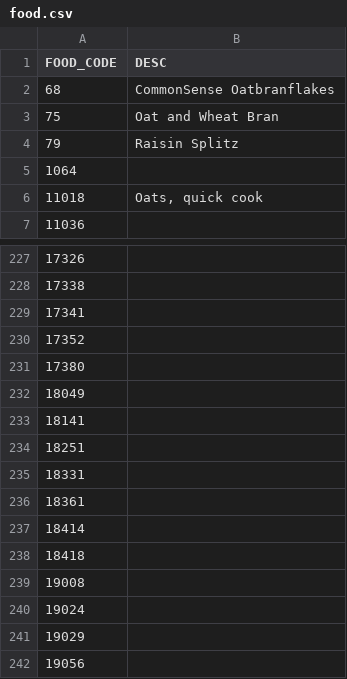
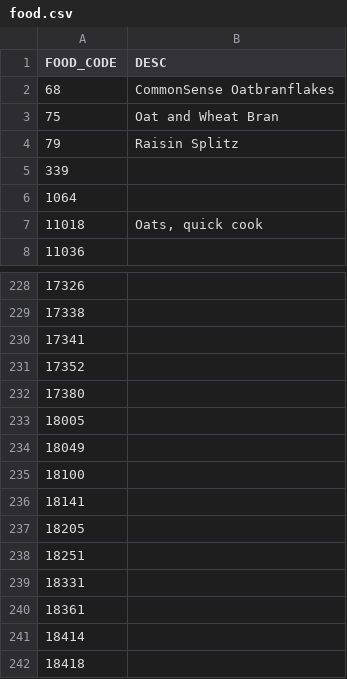
Before and after one commit to jamal-fuma/epic-food-frequency, a CSV file: import/model/food.csv, drawn as a sheet; only a part is shown, gaps mark what is left out; the shorter side is filled out with more unchanged rows; the diff names each change by its address in the sheet, - before the commit and + after, or states it on an @@ line.

```diff
--- a/import/model/food.csv
+++ b/import/model/food.csv
+row 5: 339
+row 233: 18005
+row 235: 18100
+row 237: 18205
```
Also changed, not shown: import/ingredients.csv, import/model/fats.csv, 29 other files.
